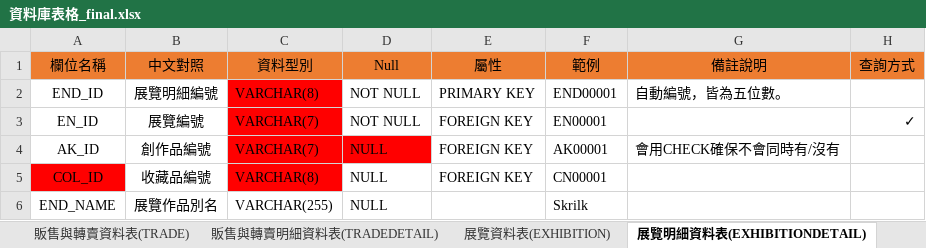
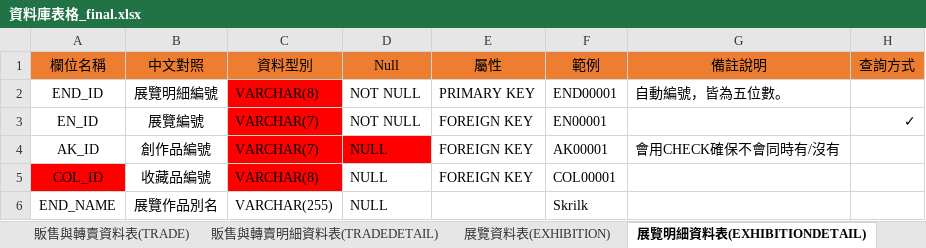
Before and after one commit to victorzz585148/Artists_treasure, an Excel workbook: 資料庫表格_final.xlsx, sheet 展覽明細資料表(EXHIBITIONDETAIL), drawn as a sheet; values as stored, in another font and other column widths than the file's, no borders; the diff names each change by its address in the sheet, - before the commit and + after, or states it on an @@ line.

```diff
--- a/資料庫表格_final.xlsx (sheet 展覽明細資料表(EXHIBITIONDETAIL))
+++ b/資料庫表格_final.xlsx (sheet 展覽明細資料表(EXHIBITIONDETAIL))
-F5 (範例): CN00001
+F5 (範例): COL00001
```
Also changed, not shown: sheet 收藏品資料表(COLLECTION), sheet 存放位置資料表(PLACE), sheet 主題資料表(THEME), 虛擬資料.xlsx, 6 other files.
